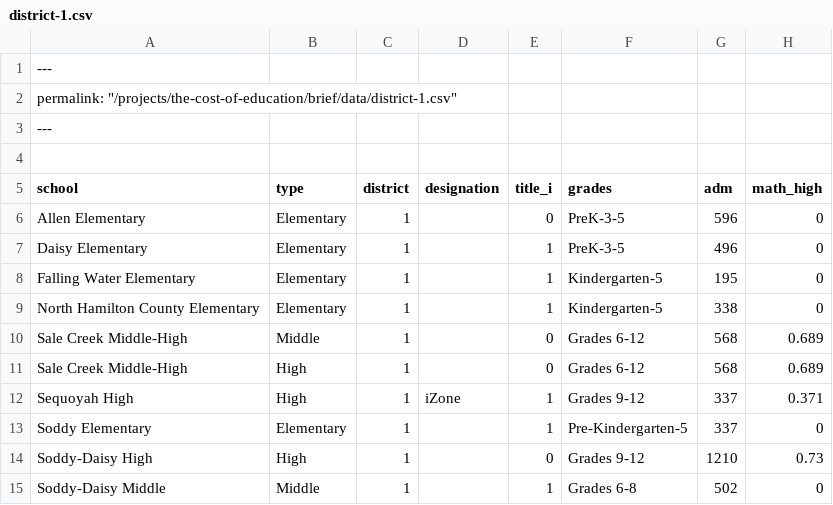
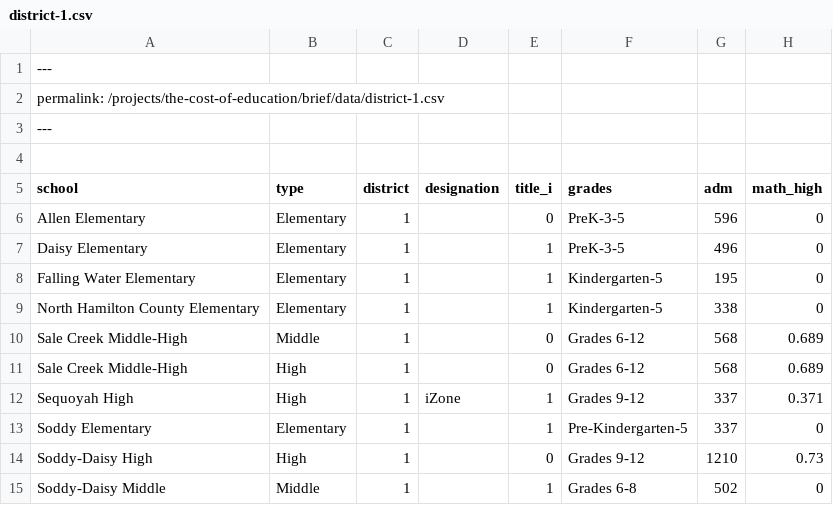
Before and after one commit to metroideas/metroideas.org, a CSV file: _pages/the-cost-of-education/district-briefs/data/district-1.csv, drawn as a sheet; only a part is shown; the diff names each change by its address in the sheet, - before the commit and + after, or states it on an @@ line.

Commit message:
Edit permalink variable

```diff
--- a/_pages/the-cost-of-education/district-briefs/data/district-1.csv
+++ b/_pages/the-cost-of-education/district-briefs/data/district-1.csv
-A2 (school): permalink: "/projects/the-cost-of-education/brief/data/district-1.csv"
+A2 (school): permalink: /projects/the-cost-of-education/brief/data/district-1.csv
```
Also changed, not shown: _pages/the-cost-of-education/district-briefs/data/district-2.csv, _pages/the-cost-of-education/district-briefs/data/district-3.csv, 15 other files.
